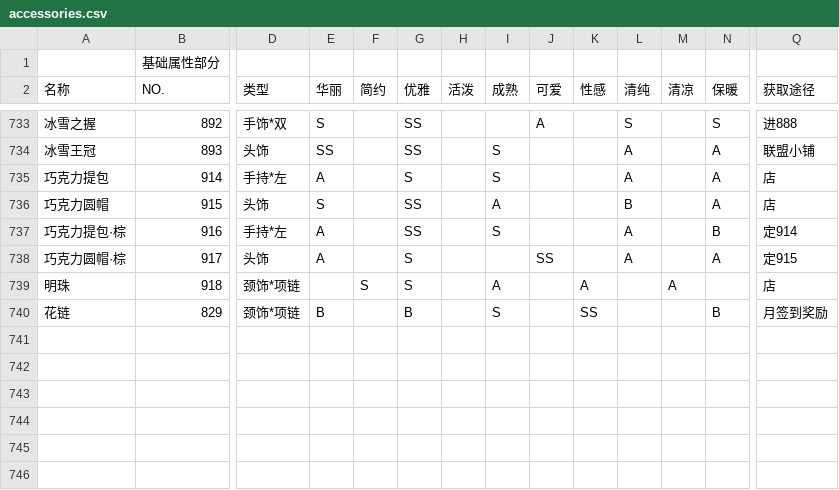
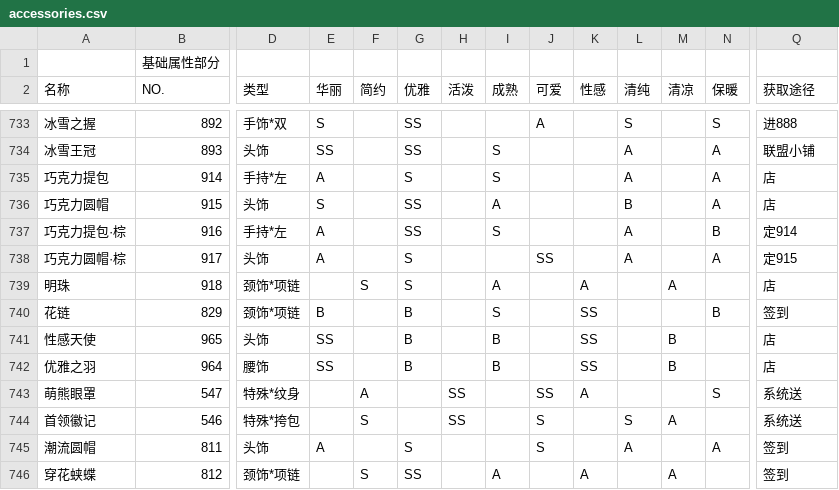
Before and after one commit to ivangift/nikkiup2u3, a CSV file: raw/accessories.csv, drawn as a sheet; only a part is shown, gaps mark what is left out; rows hold the shown columns only; the diff names each change by its address in the sheet, - before the commit and + after, or states it on an @@ line.

```diff
--- a/raw/accessories.csv
+++ b/raw/accessories.csv
-Q740 (获取途径): 月签到奖励
+Q740 (获取途径): 签到
+row 741: 性感天使 | 965 | 头饰 | SS |  | B |  | B |  | SS |  | B |  | 店
+row 742: 优雅之羽 | 964 | 腰饰 | SS |  | B |  | B |  | SS |  | B |  | 店
+row 743: 萌熊眼罩 | 547 | 特殊*纹身 |  | A |  | SS |  | SS | A |  |  | S | 系统送
+row 744: 首领徽记 | 546 | 特殊*挎包 |  | S |  | SS |  | S |  | S | A |  | 系统送
+row 745: 潮流圆帽 | 811 | 头饰 | A |  | S |  |  | S |  | A |  | A | 签到
+row 746: 穿花蛱蝶 | 812 | 颈饰*项链 |  | S | SS |  | A |  | A |  | A |  | 签到
```
Also changed, not shown: raw/bottoms.csv, raw/dress.csv, 5 other files.
